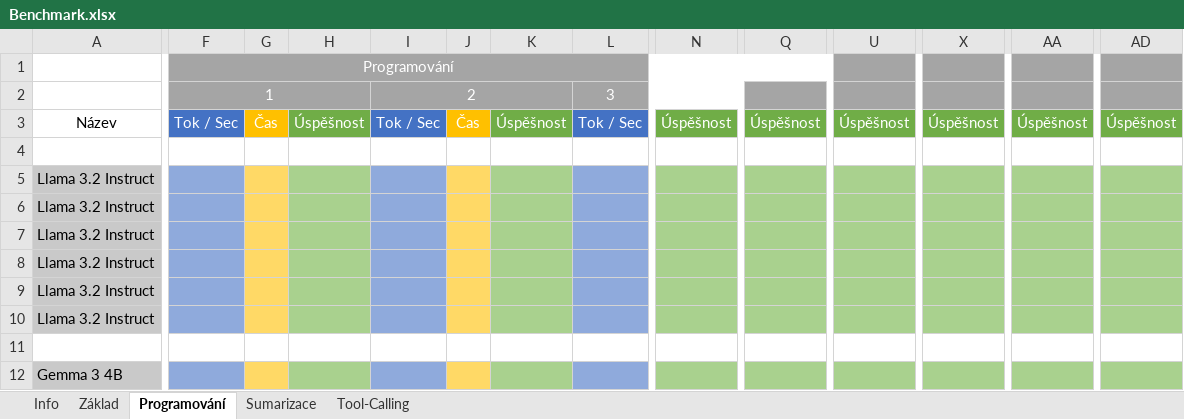
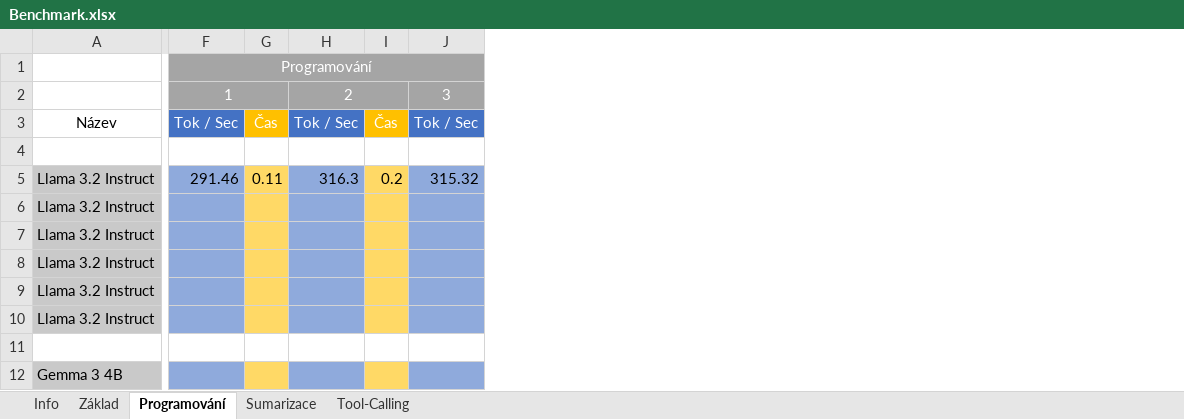
Before and after one commit to KikiZC/ai_benchmark, an Excel workbook: Benchmark.xlsx, sheet Programování, drawn as a sheet; only a part is shown, gaps mark what is left out; values as stored, in another font and other column widths than the file's, no borders; removed rows and columns are numbered as before the commit, all else as after; the diff covers the shown part only; the diff names each change by its address in the sheet, - before the commit and + after, or states it on an @@ line.

```diff
--- a/Benchmark.xlsx (sheet Programování)
+++ b/Benchmark.xlsx (sheet Programování)
-column H, row 3: Úspěšnost
-column K, row 3: Úspěšnost
-column N, row 3: Úspěšnost
-column Q, row 3: Úspěšnost
-column U, row 3: Úspěšnost
-column X, row 3: Úspěšnost
-column AA, row 3: Úspěšnost
-column AD, row 3: Úspěšnost
-F5 (Programování): (empty)
+F5 (Programování): 291.46
-G5: (empty)
+G5: 0.11
-H5: (empty)
+H5: 316.3
-I5: (empty)
+I5: 0.2
-J5: (empty)
+J5: 315.32
```
Also changed, not shown: 3 edited cells elsewhere in this sheet, sheet Sumarizace, sheet Tool-Calling, 1 other file.
